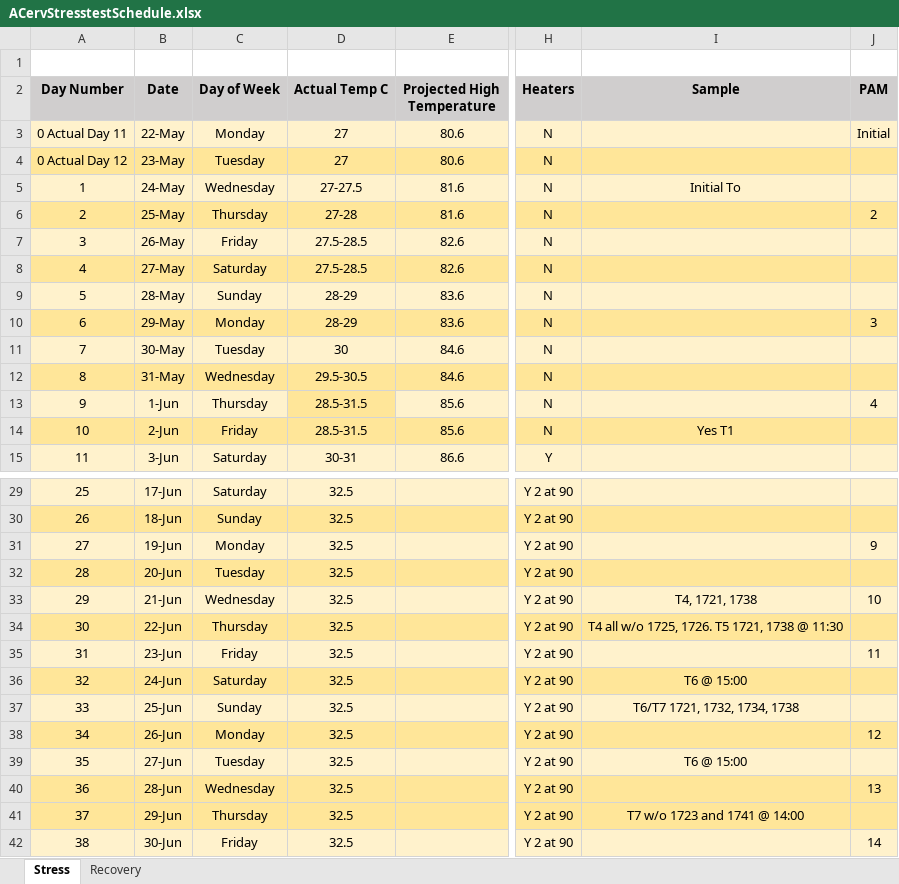
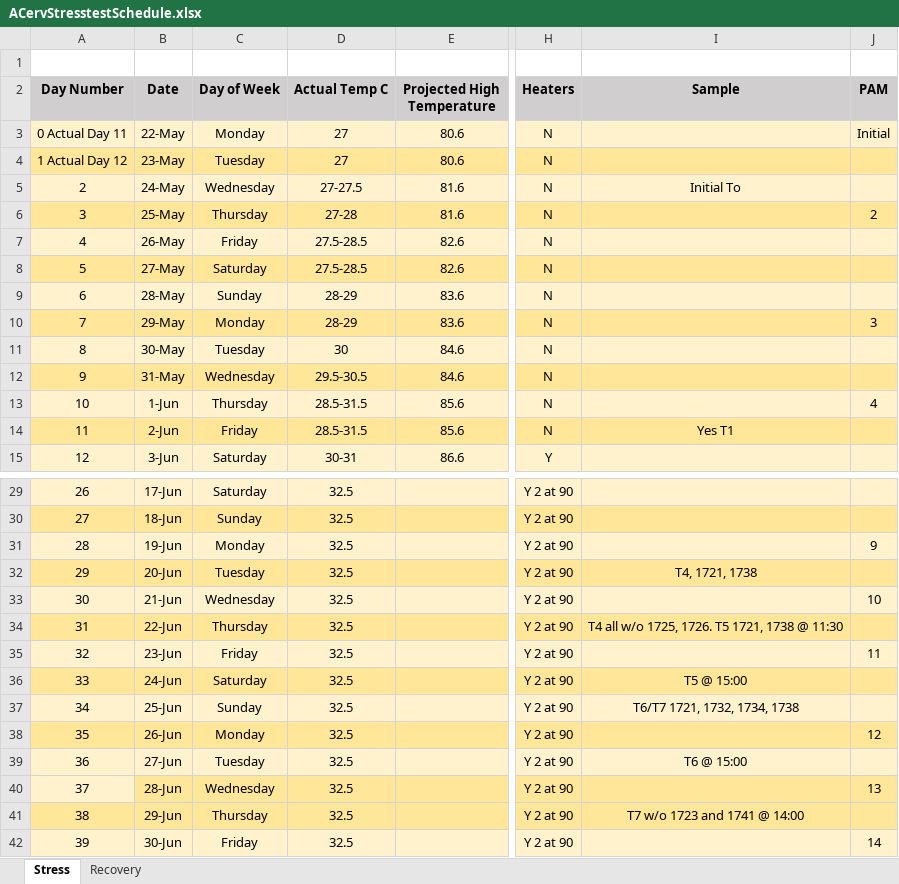
Before and after one commit to karprich/AcroporaStressTest, an Excel workbook: ACervStresstestSchedule.xlsx, sheet Stress, drawn as a sheet; only a part is shown, gaps mark what is left out; values as stored, in another font and other column widths than the file's, no borders; conditional formats not drawn; the diff names each change by its address in the sheet, - before the commit and + after, or states it on an @@ line.

```diff
--- a/ACervStresstestSchedule.xlsx (sheet Stress)
+++ b/ACervStresstestSchedule.xlsx (sheet Stress)
@@ column A (Day Number) renumbered between rows 4 and 45 @@
-D13 fill: #FFE699
+D13 fill: #FFF2CC
-I32 (Sample): (empty)
+I32 (Sample): T4, 1721, 1738
-I33 (Sample): T4, 1721, 1738
+I33 (Sample): (empty)
-I36 (Sample): T6 @ 15:00
+I36 (Sample): T5 @ 15:00
-A40 fill: #FFE699
+A40 fill: #FFF2CC
```
Also changed, not shown: sheet Recovery, Acervbagtogenotype.xlsx, 7 other files.
